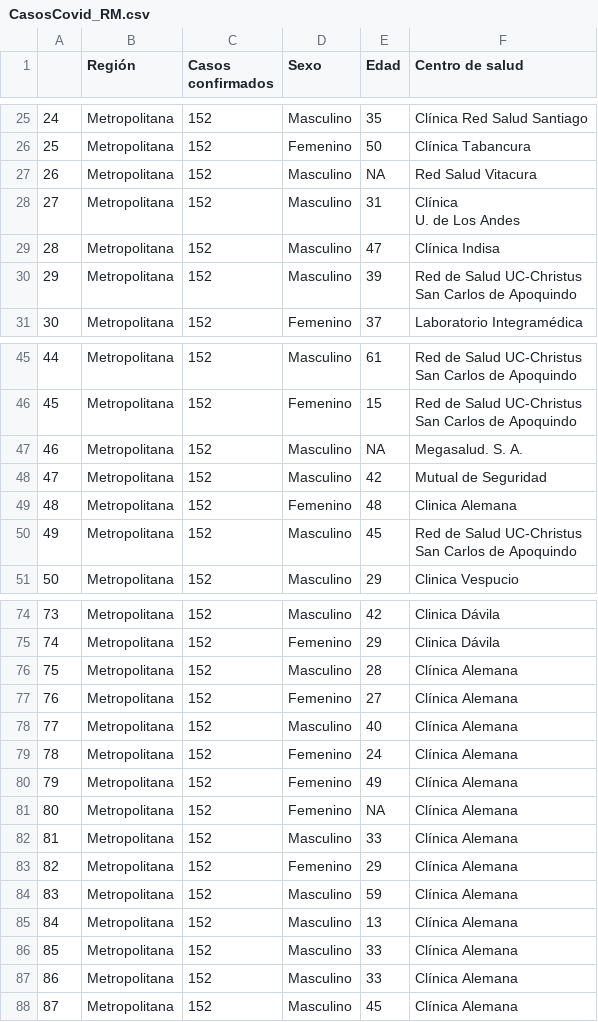
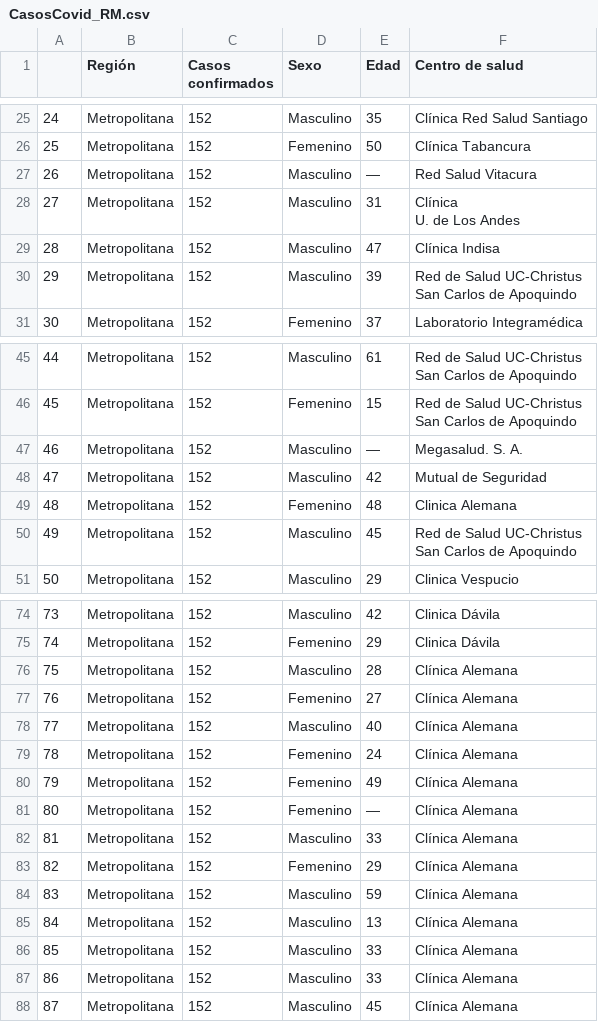
Before and after one commit to andrewbarroilhet/Clases, a CSV file: Class_03/CasosCovid_RM.csv, drawn as a sheet; only a part is shown, gaps mark what is left out; the diff names each change by its address in the sheet, - before the commit and + after, or states it on an @@ line.

```diff
--- a/Class_03/CasosCovid_RM.csv
+++ b/Class_03/CasosCovid_RM.csv
-E27 (Edad): NA
+E27 (Edad): —
-E47 (Edad): NA
+E47 (Edad): —
-E81 (Edad): NA
+E81 (Edad): —
```
Also changed, not shown: 1 other file.
